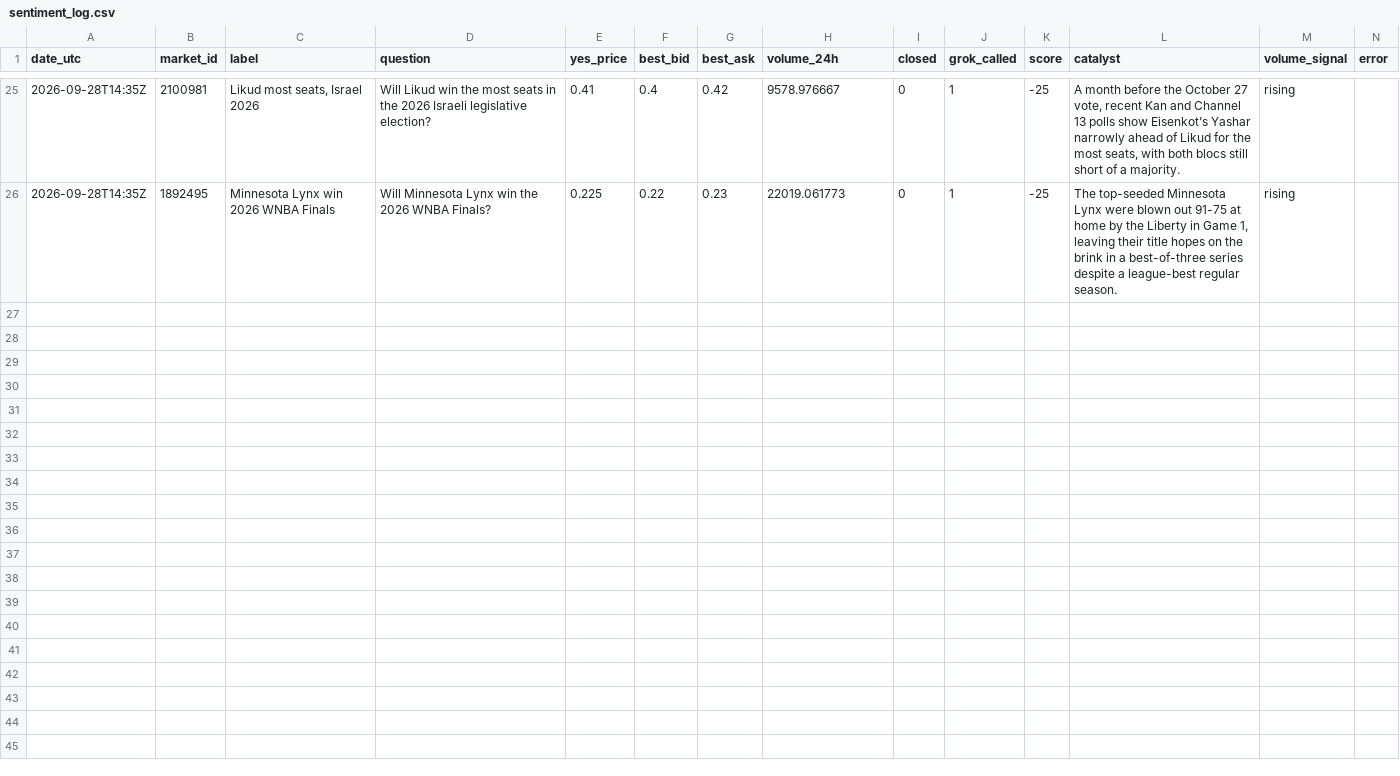
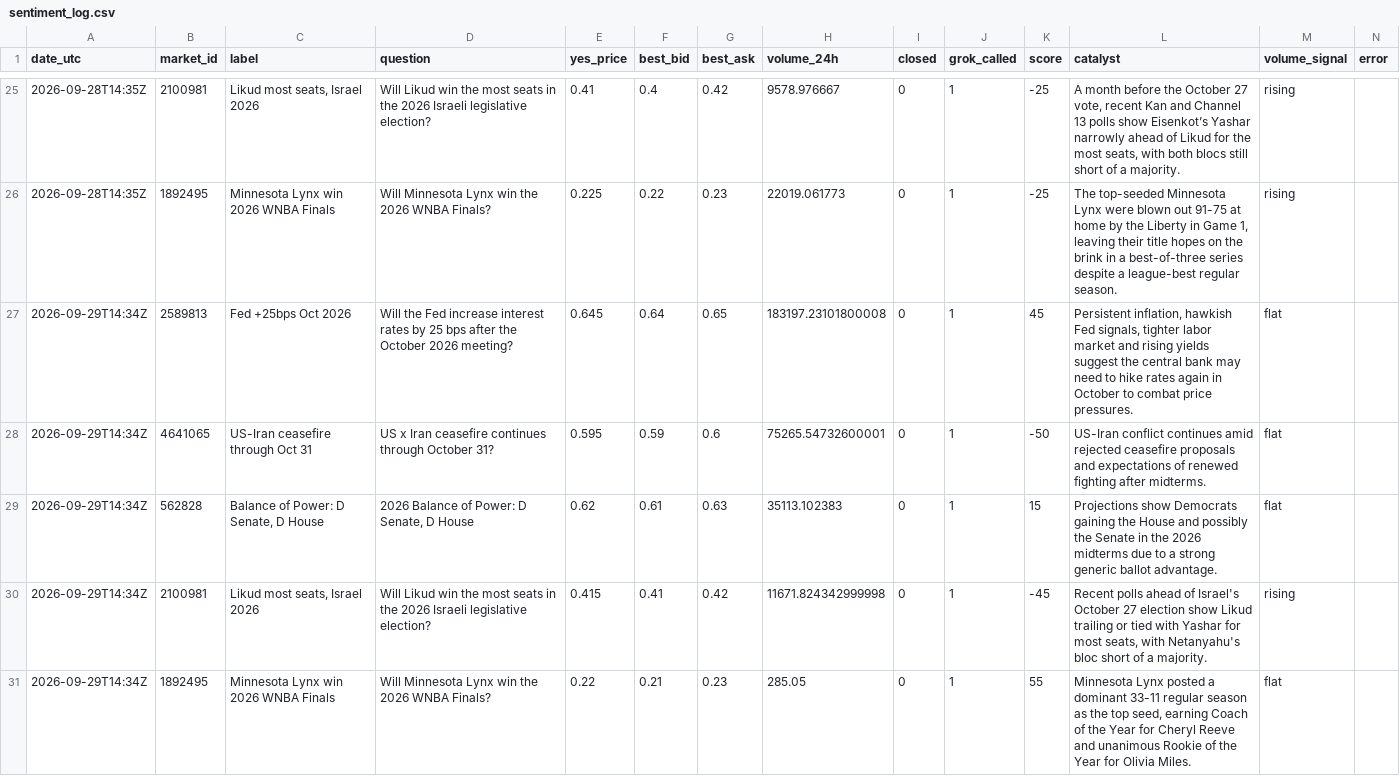
Before and after one commit to wballztrading1/Prediction-bot, a CSV file: data/sentiment_log.csv, drawn as a sheet; only a part is shown, gaps mark what is left out.

```diff
--- a/data/sentiment_log.csv
+++ b/data/sentiment_log.csv
@@ -26 +26,6 @@ date_utc,market_id,label,question,yes_price,best_bid,best_ask,volume_24h,closed,
 2026-09-28T14:35Z,1892495,Minnesota Lynx win 2026 WNBA Finals,Will Minnesota Lynx win the 2026 WNBA Finals?,0.225,0.22,0.23,22019.061773,0,1,-25,"The top-seeded Minnesota Lynx were blown out 91-75 at home by the Liberty in Game 1, leaving their title hopes on the brink in a best-of-three series despite a league-best regular season.",rising,
+2026-09-29T14:34Z,2589813,Fed +25bps Oct 2026,Will the Fed increase interest rates by 25 bps after the October 2026 meeting?,0.645,0.64,0.65,183197.23101800008,0,1,45,"Persistent inflation, hawkish Fed signals, tighter labor market and rising yields suggest the central bank may need to hike rates again in October to combat price pressures.",flat,
+2026-09-29T14:34Z,4641065,US-Iran ceasefire through Oct 31,US x Iran ceasefire continues through October 31?,0.595,0.59,0.6,75265.54732600001,0,1,-50,US-Iran conflict continues amid rejected ceasefire proposals and expectations of renewed fighting after midterms.,flat,
+2026-09-29T14:34Z,562828,"Balance of Power: D Senate, D House","2026 Balance of Power: D Senate, D House",0.62,0.61,0.63,35113.102383,0,1,15,Projections show Democrats gaining the House and possibly the Senate in the 2026 midterms due to a strong generic ballot advantage.,flat,
+2026-09-29T14:34Z,2100981,"Likud most seats, Israel 2026",Will Likud win the most seats in the 2026 Israeli legislative election?,0.415,0.41,0.42,11671.824342999998,0,1,-45,"Recent polls ahead of Israel's October 27 election show Likud trailing or tied with Yashar for most seats, with Netanyahu's bloc short of a majority.",rising,
+2026-09-29T14:34Z,1892495,Minnesota Lynx win 2026 WNBA Finals,Will Minnesota Lynx win the 2026 WNBA Finals?,0.22,0.21,0.23,285.05,0,1,55,"Minnesota Lynx posted a dominant 33-11 regular season as the top seed, earning Coach of the Year for Cheryl Reeve and unanimous Rookie of the Year for Olivia Miles.",flat,
```
